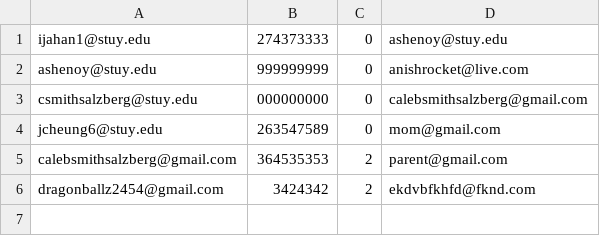
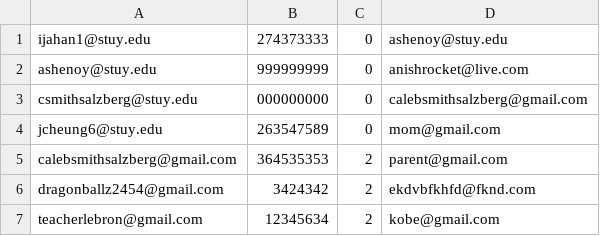
Before and after one commit to ibnullify/sourJambaJuiceCandy, a CSV file: absencio/school_data.csv, drawn as a sheet; the diff names each change by its address in the sheet, - before the commit and + after, or states it on an @@ line.

```diff
--- a/absencio/school_data.csv
+++ b/absencio/school_data.csv
+row 7: teacherlebron@gmail.com | 12345634 | 2 | kobe@gmail.com
```
Also changed, not shown: 2 other files.
